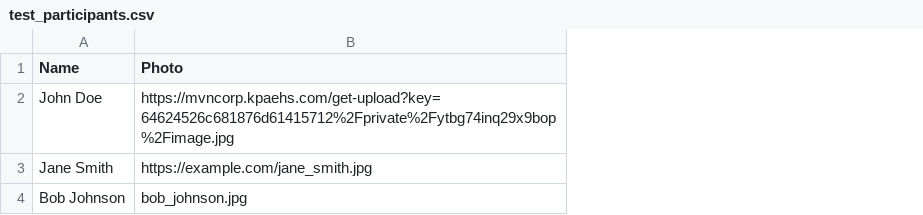
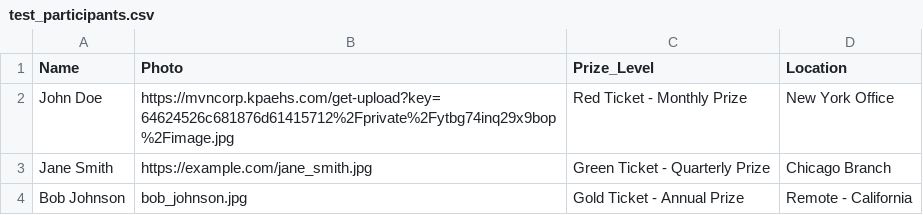
Before and after one commit to cnovak25/raffle-randomizer, a CSV file: test_participants.csv, drawn as a sheet; the diff names each change by its address in the sheet, - before the commit and + after, or states it on an @@ line.

Commit message:
Add Location column support: display winner location with prize level

```diff
--- a/test_participants.csv
+++ b/test_participants.csv
+column C (Prize_Level), rows 2-4: Red Ticket - Monthly Prize | Green Ticket - Quarterly Prize | Gold Ticket - Annual Prize
+column D (Location), rows 2-4: New York Office | Chicago Branch | Remote - California
```
Also changed, not shown: 2 other files.
